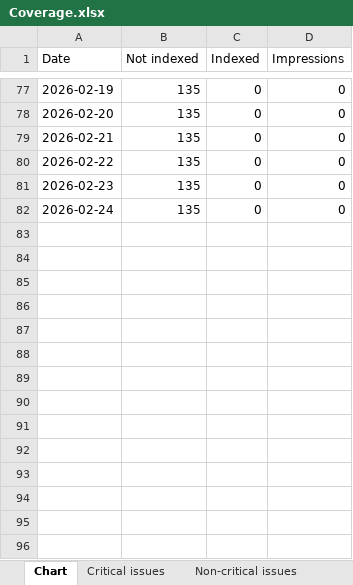
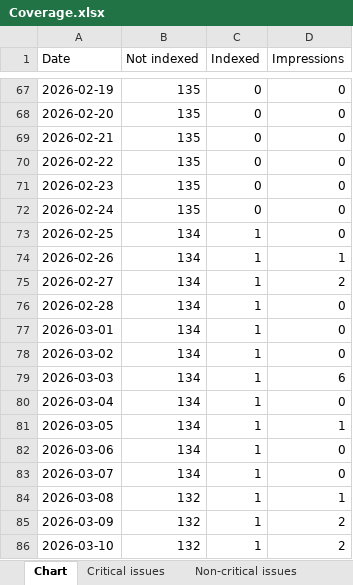
Before and after one commit to HEATLabs/HEAT-Labs-Configs, an Excel workbook: gsc-export-old/Coverage.xlsx, sheet Chart, drawn as a sheet; only a part is shown, gaps mark what is left out; values as stored, in another font and other column widths than the file's, no borders; the diff covers the shown part only; the diff names each change by its address in the sheet, - before the commit and + after, or states it on an @@ line.

Commit message:
updated legacy GSC export data

```diff
--- a/gsc-export-old/Coverage.xlsx (sheet Chart)
+++ b/gsc-export-old/Coverage.xlsx (sheet Chart)
+row 73: 2026-02-25 | 134 | 1 | 0
+row 74: 2026-02-26 | 134 | 1 | 1
+row 75: 2026-02-27 | 134 | 1 | 2
+row 76: 2026-02-28 | 134 | 1 | 0
+row 77: 2026-03-01 | 134 | 1 | 0
+row 78: 2026-03-02 | 134 | 1 | 0
+row 79: 2026-03-03 | 134 | 1 | 6
+row 80: 2026-03-04 | 134 | 1 | 0
+row 81: 2026-03-05 | 134 | 1 | 1
+row 82: 2026-03-06 | 134 | 1 | 0
+row 83: 2026-03-07 | 134 | 1 | 0
+row 84: 2026-03-08 | 132 | 1 | 1
+row 85: 2026-03-09 | 132 | 1 | 2
+row 86: 2026-03-10 | 132 | 1 | 2
```
Also changed, not shown: 10 removed rows and 14 edited cells elsewhere in this sheet, sheet Critical issues, gsc-export-old/Video-Indexing.xlsx, 1 other file.
